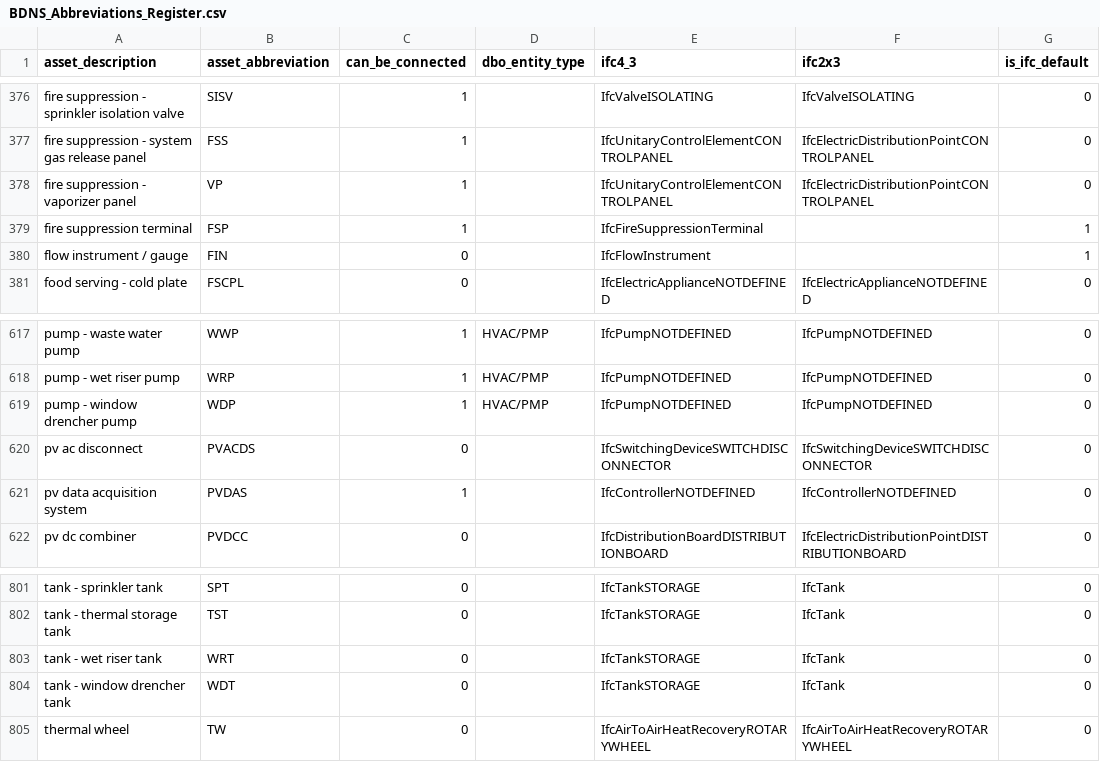
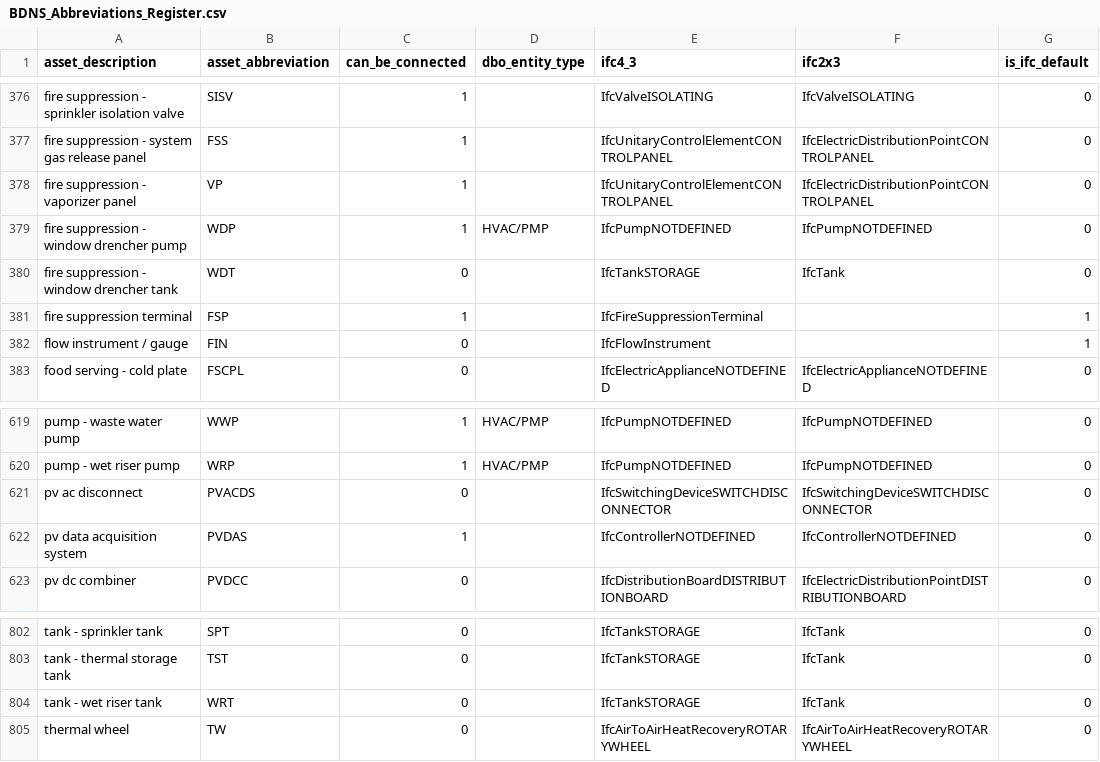
Before and after one commit to theodi/BDNS, a CSV file: BDNS_Abbreviations_Register.csv, drawn as a sheet; only a part is shown, gaps mark what is left out.

Commit message:
Update BDNS_Abbreviations_Register.csv
Moved window drencher equipment to "fire suppression"

```diff
--- a/BDNS_Abbreviations_Register.csv
+++ b/BDNS_Abbreviations_Register.csv
@@ -378,2 +378,4 @@ fire suppression - system gas release panel,FSS,1,,IfcUnitaryControlElementCONTR
 fire suppression - vaporizer panel,VP,1,,IfcUnitaryControlElementCONTROLPANEL,IfcElectricDistributionPointCONTROLPANEL,0
+fire suppression - window drencher pump,WDP,1,HVAC/PMP,IfcPumpNOTDEFINED,IfcPumpNOTDEFINED,0
+fire suppression - window drencher tank,WDT,0,,IfcTankSTORAGE,IfcTank,0
 fire suppression terminal,FSP,1,,IfcFireSuppressionTerminal,,1
@@ -618,3 +620,2 @@ pump - waste water pump,WWP,1,HVAC/PMP,IfcPumpNOTDEFINED,IfcPumpNOTDEFINED,0
 pump - wet riser pump,WRP,1,HVAC/PMP,IfcPumpNOTDEFINED,IfcPumpNOTDEFINED,0
-pump - window drencher pump,WDP,1,HVAC/PMP,IfcPumpNOTDEFINED,IfcPumpNOTDEFINED,0
 pv ac disconnect,PVACDS,0,,IfcSwitchingDeviceSWITCHDISCONNECTOR,IfcSwitchingDeviceSWITCHDISCONNECTOR,0
@@ -803,3 +804,2 @@ tank - thermal storage tank,TST,0,,IfcTankSTORAGE,IfcTank,0
 tank - wet riser tank,WRT,0,,IfcTankSTORAGE,IfcTank,0
-tank - window drencher tank,WDT,0,,IfcTankSTORAGE,IfcTank,0
 thermal wheel,TW,0,,IfcAirToAirHeatRecoveryROTARYWHEEL,IfcAirToAirHeatRecoveryROTARYWHEEL,0
```
